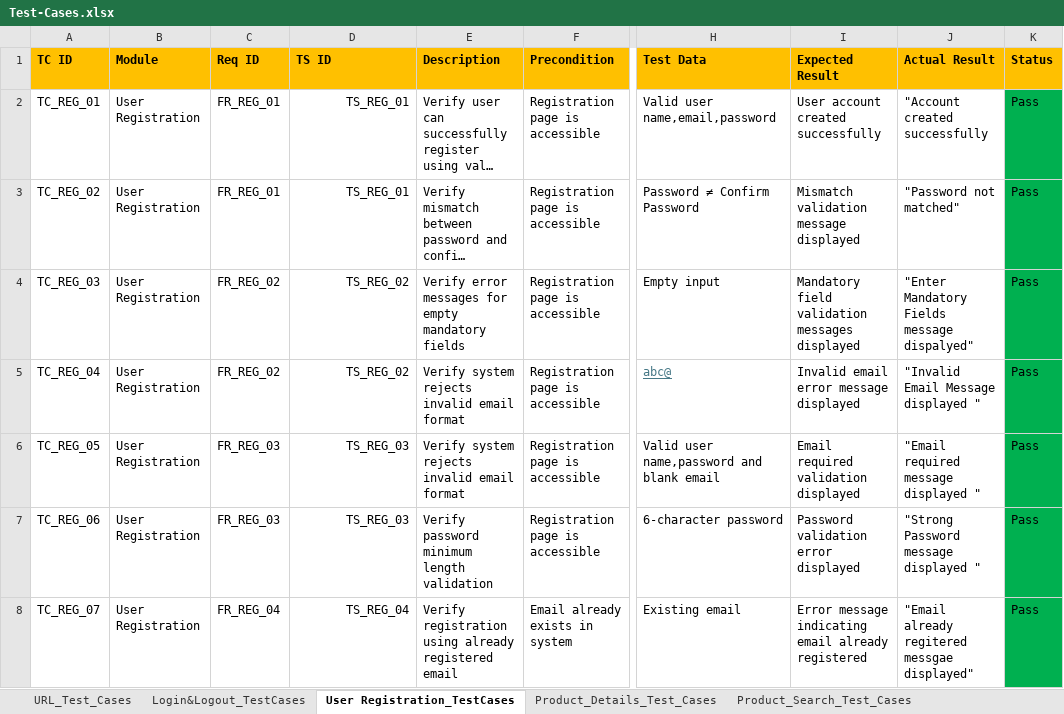
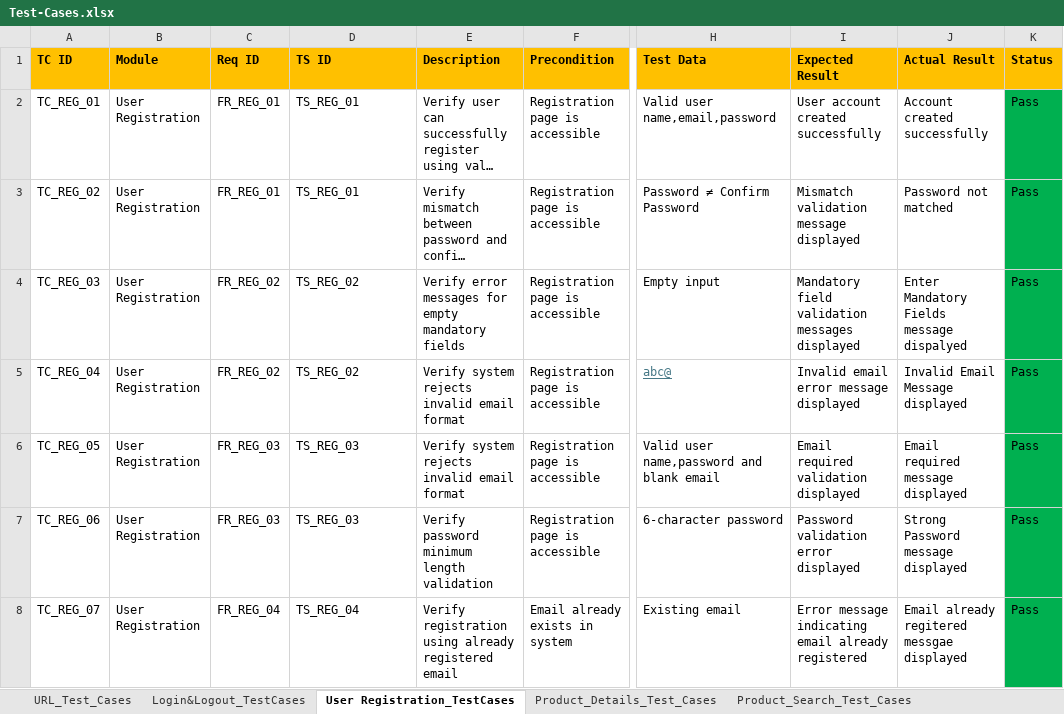
Before and after one commit to anithakoppad22/Manual-Testing-E-commerce, an Excel workbook: Test-Cases.xlsx, sheet User Registration_TestCases, drawn as a sheet; only a part is shown, gaps mark what is left out; long unchanged cells end in …; values as stored, in another font and other column widths than the file's, no borders; the diff covers the shown part only; the diff names each change by its address in the sheet, - before the commit and + after, or states it on an @@ line.

```diff
--- a/Test-Cases.xlsx (sheet User Registration_TestCases)
+++ b/Test-Cases.xlsx (sheet User Registration_TestCases)
-D2:D8 alignment: right
+D2:D8 alignment: left
-J2 (Actual Result): "Account created successfully
+J2 (Actual Result): Account created successfully
-J3 (Actual Result): "Password not matched"
+J3 (Actual Result): Password not matched
-J4 (Actual Result): "Enter Mandatory Fields message dispalyed"
+J4 (Actual Result): Enter Mandatory Fields message dispalyed
-J5 (Actual Result): "Invalid Email Message displayed "
+J5 (Actual Result): Invalid Email Message displayed
-J6 (Actual Result): "Email required message displayed "
+J6 (Actual Result): Email required message displayed
-J7 (Actual Result): "Strong Password message displayed "
+J7 (Actual Result): Strong Password message displayed
-J8 (Actual Result): "Email already regitered messgae displayed"
+J8 (Actual Result): Email already regitered messgae displayed
```
Also changed, not shown: 13 edited cells and cell formats elsewhere in this sheet, sheet Product_Details_Test_Cases, sheet Non-Functional_Test_Cases, sheet Payment_Test_Cases, sheet Checkout_Address_Test_Cases, sheet Add_to_cart_Test_Cases, sheet Product_Search_Test_Cases, 3 more sheets, Defect_Log.xlsx, RTM_All_Modules.xlsx, 1 other file.
